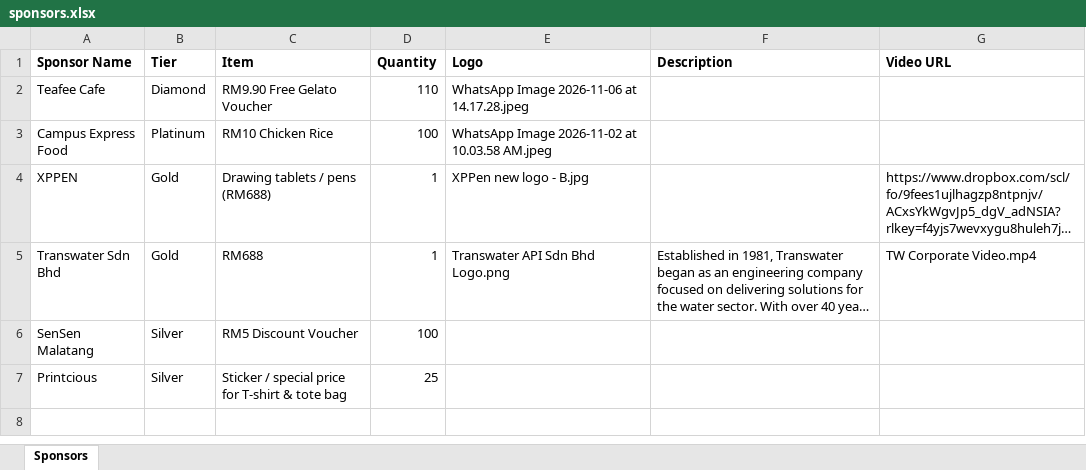
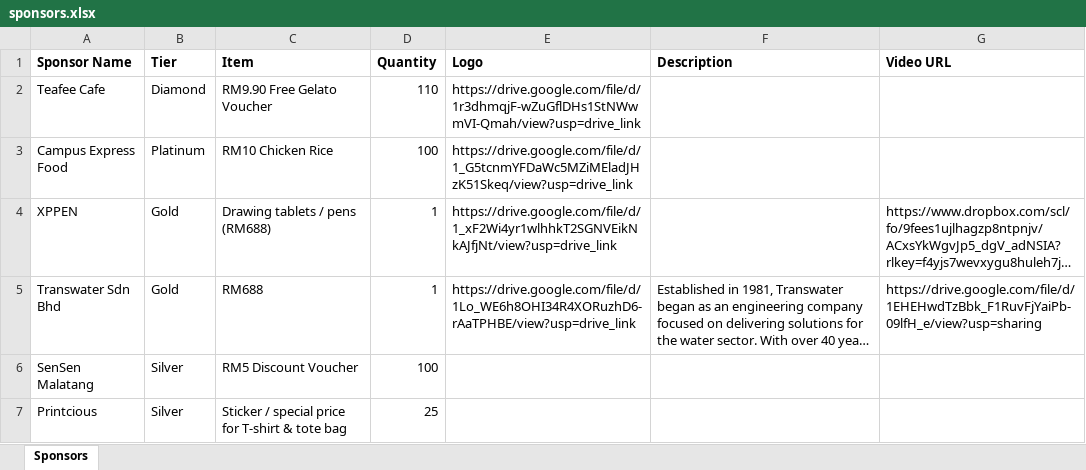
Before and after one commit to korlepmh/dmt-showcase, an Excel workbook: sponsors.xlsx, sheet Sponsors, drawn as a sheet; long unchanged cells end in …; values as stored, in another font and other column widths than the file's, no borders; the diff names each change by its address in the sheet, - before the commit and + after, or states it on an @@ line.

```diff
--- a/sponsors.xlsx (sheet Sponsors)
+++ b/sponsors.xlsx (sheet Sponsors)
-E2 (Logo): WhatsApp Image 2026-11-06 at 14.17.28.jpeg
+E2 (Logo): https://drive.google.com/file/d/1r3dhmqjF-wZuGflDHs1StNWwmVI-Qmah/view?usp=drive_link
-E3 (Logo): WhatsApp Image 2026-11-02 at 10.03.58 AM.jpeg
+E3 (Logo): https://drive.google.com/file/d/1_G5tcnmYFDaWc5MZiMEladJHzK51Skeq/view?usp=drive_link
-E4 (Logo): XPPen new logo - B.jpg
+E4 (Logo): https://drive.google.com/file/d/1_xF2Wi4yr1wlhhkT2SGNVEikNkAJfjNt/view?usp=drive_link
-E5 (Logo): Transwater API Sdn Bhd Logo.png
+E5 (Logo): https://drive.google.com/file/d/1Lo_WE6h8OHI34R4XORuzhD6-rAaTPHBE/view?usp=drive_link
-G5 (Video URL): TW Corporate Video.mp4
+G5 (Video URL): https://drive.google.com/file/d/1EHEHwdTzBbk_F1RuvFjYaiPb-09lfH_e/view?usp=sharing
```
Also changed, not shown: 1 other file.
